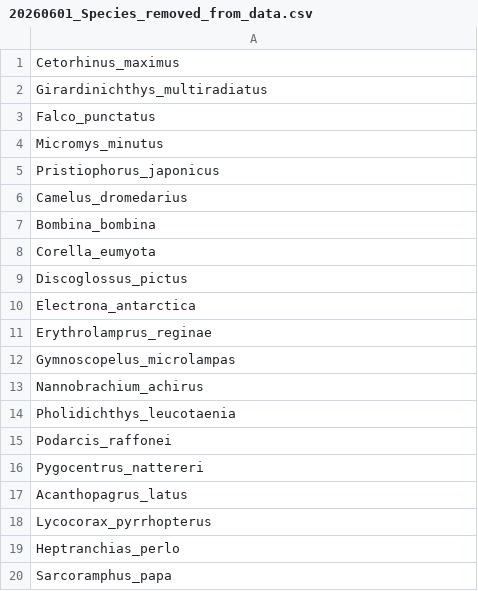
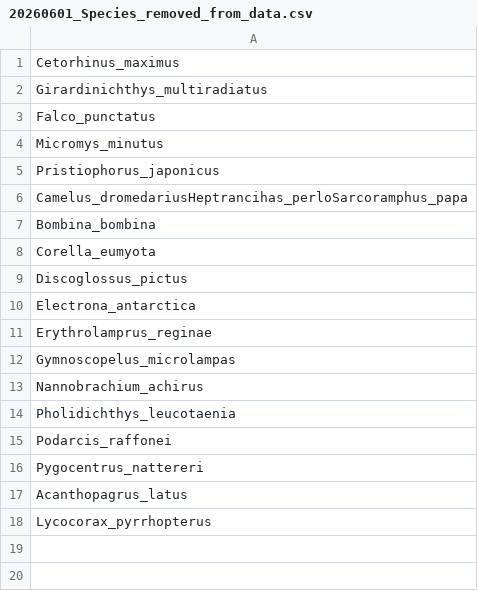
Before and after one commit to alwaysamanda/VGP_Phase1_Heterozygosity_FROH_analysis, a CSV file: Supplementary_Tables/20260601_Species_removed_from_data.csv, drawn as a sheet.

```diff
--- a/Supplementary_Tables/20260601_Species_removed_from_data.csv
+++ b/Supplementary_Tables/20260601_Species_removed_from_data.csv
@@ -5,3 +5,3 @@ Micromys_minutus
 Pristiophorus_japonicus
-Camelus_dromedarius
+Camelus_dromedariusHeptrancihas_perloSarcoramphus_papa
 Bombina_bombina
@@ -18,3 +18 @@ Acanthopagrus_latus
 Lycocorax_pyrrhopterus
-Heptranchias_perlo
-Sarcoramphus_papa
```
Also changed, not shown: Supplementary_Tables/20260622_Species_removed_from_data.csv, Supplementary_Tables/20260622_Supplementary_Data_FROH_Het.csv, 31 other files.
